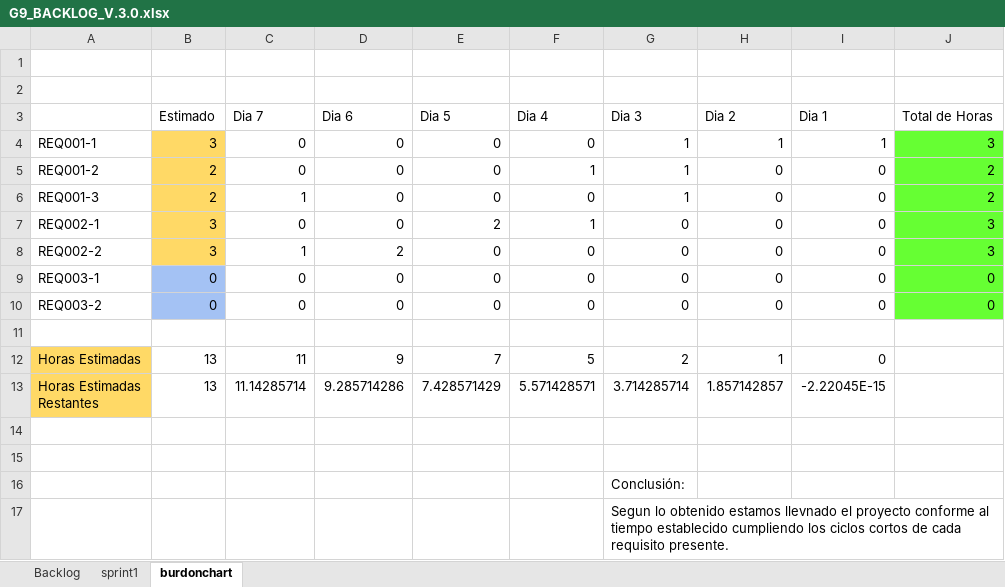
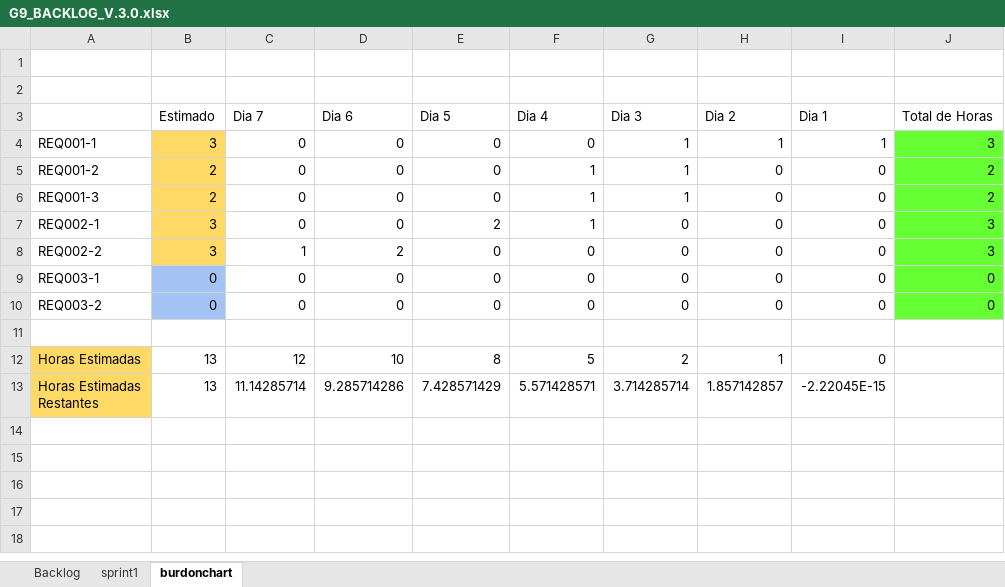
Before and after one commit to StephanoSantin/8387_G9_MDSW, an Excel workbook: PREGAME/1. ELICITACION/1.6 BACKLOG/G9_BACKLOG_V.3.0.xlsx, sheet burdonchart, drawn as a sheet; values as stored, in another font and other column widths than the file's, no borders; charts and pictures and table styles not drawn; the diff names each change by its address in the sheet, - before the commit and + after, or states it on an @@ line.

Commit message:
Update G9_BACKLOG_V.3.0.xlsx

```diff
--- a/PREGAME/1. ELICITACION/1.6 BACKLOG/G9_BACKLOG_V.3.0.xlsx (sheet burdonchart)
+++ b/PREGAME/1. ELICITACION/1.6 BACKLOG/G9_BACKLOG_V.3.0.xlsx (sheet burdonchart)
-C6 (Dia 7): 1
+C6 (Dia 7): 0
-F6 (Dia 4): 0
+F6 (Dia 4): 1
-C12 (Dia 7): 11
+C12 (Dia 7): 12
-D12 (Dia 6): 9
+D12 (Dia 6): 10
-E12 (Dia 5): 7
+E12 (Dia 5): 8
-row 14: (empty)
-row 15: (empty)
-row 16:  |  |  |  |  |  | Conclusión:
-row 17:  |  |  |  |  |  | Segun lo obtenido estamos llevnado el proyecto conforme al tiempo establecido cumpliendo los ciclos cortos de cada requisito presente.
```
Also changed, not shown: charts or pictures.
